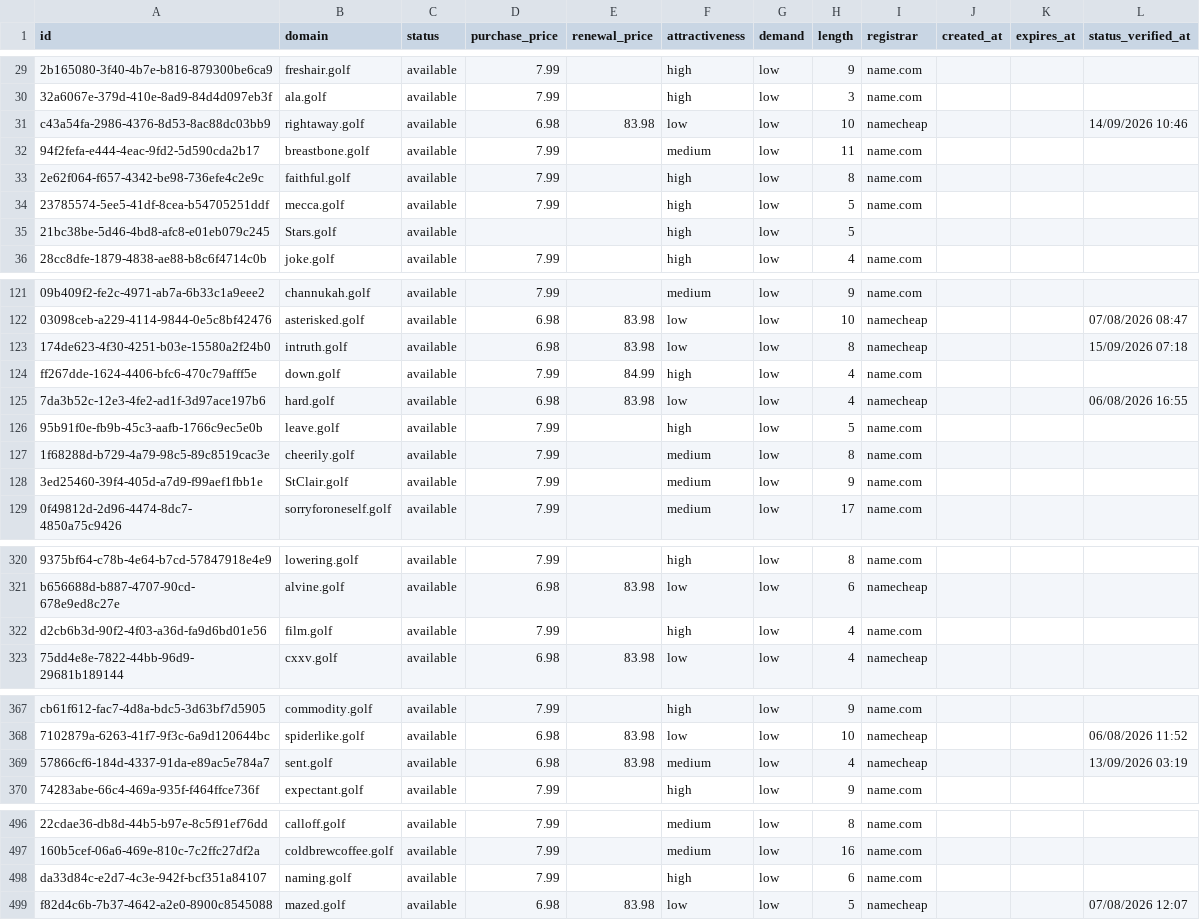
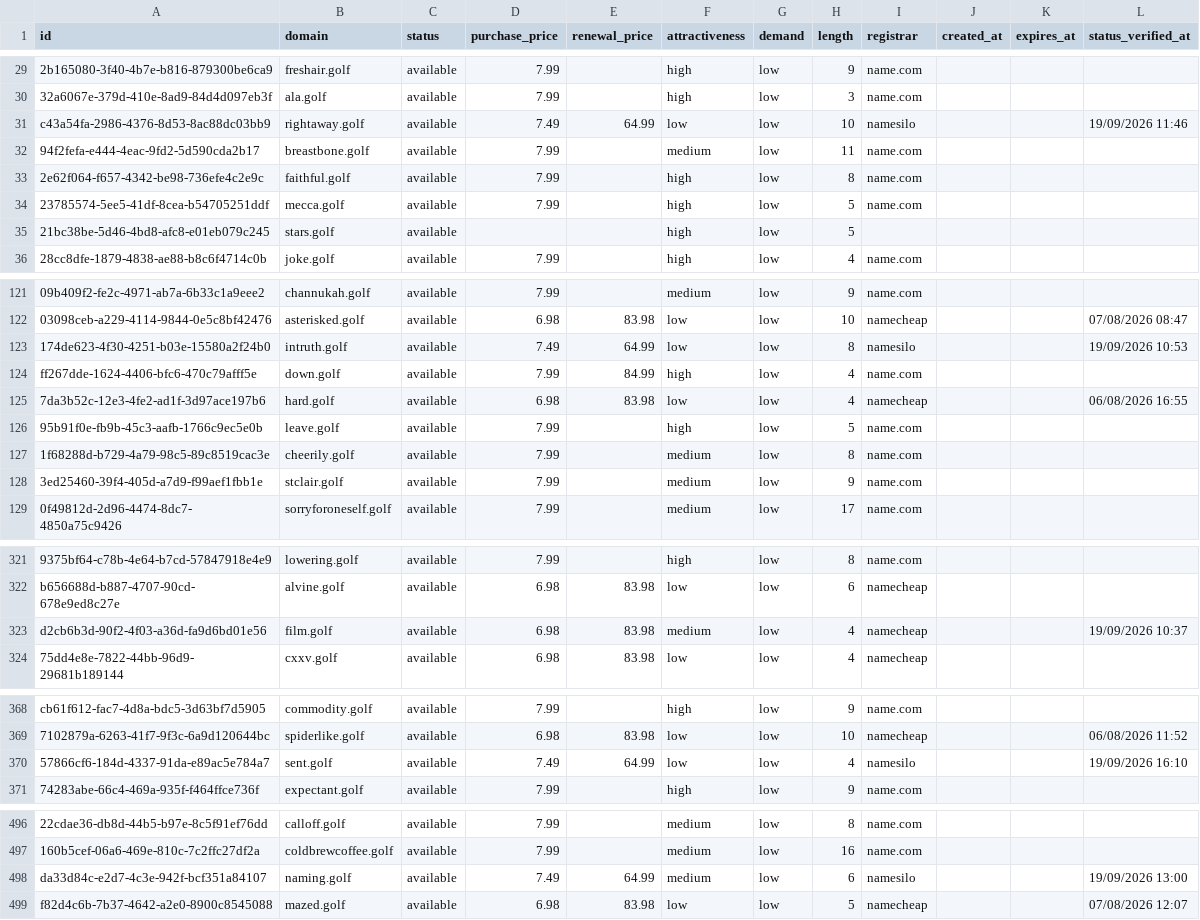
Before and after one commit to UniqueDomains/golf-oneword-domains, a CSV file: golf.csv, drawn as a sheet; only a part is shown, gaps mark what is left out; addresses are those after the commit; the diff covers the shown part only; the diff names each change by its address in the sheet, - before the commit and + after, or states it on an @@ line.

Commit message:
Domains update

```diff
--- a/golf.csv
+++ b/golf.csv
-D31 (purchase_price): 6.98
+D31 (purchase_price): 7.49
-E31 (renewal_price): 83.98
+E31 (renewal_price): 64.99
-I31 (registrar): namecheap
+I31 (registrar): namesilo
-L31 (status_verified_at): 14/09/2026 10:46
+L31 (status_verified_at): 19/09/2026 11:46
-B35 (domain): Stars.golf
+B35 (domain): stars.golf
-D123 (purchase_price): 6.98
+D123 (purchase_price): 7.49
-E123 (renewal_price): 83.98
+E123 (renewal_price): 64.99
-I123 (registrar): namecheap
+I123 (registrar): namesilo
-L123 (status_verified_at): 15/09/2026 07:18
+L123 (status_verified_at): 19/09/2026 10:53
-B128 (domain): StClair.golf
+B128 (domain): stclair.golf
-D323 (purchase_price): 7.99
+D323 (purchase_price): 6.98
-E323 (renewal_price): (empty)
+E323 (renewal_price): 83.98
-F323 (attractiveness): high
+F323 (attractiveness): medium
-I323 (registrar): name.com
+I323 (registrar): namecheap
-L323 (status_verified_at): (empty)
+L323 (status_verified_at): 19/09/2026 10:37
-D370 (purchase_price): 6.98
+D370 (purchase_price): 7.49
-E370 (renewal_price): 83.98
+E370 (renewal_price): 64.99
-F370 (attractiveness): medium
+F370 (attractiveness): low
-I370 (registrar): namecheap
+I370 (registrar): namesilo
-L370 (status_verified_at): 13/09/2026 03:19
+L370 (status_verified_at): 19/09/2026 16:10
-D498 (purchase_price): 7.99
+D498 (purchase_price): 7.49
-E498 (renewal_price): (empty)
+E498 (renewal_price): 64.99
-F498 (attractiveness): high
+F498 (attractiveness): medium
-I498 (registrar): name.com
+I498 (registrar): namesilo
-L498 (status_verified_at): (empty)
+L498 (status_verified_at): 19/09/2026 13:00
```
Also changed, not shown: 3 added rows, 3 removed rows and 82 edited cells elsewhere in this file, 4 other files.
